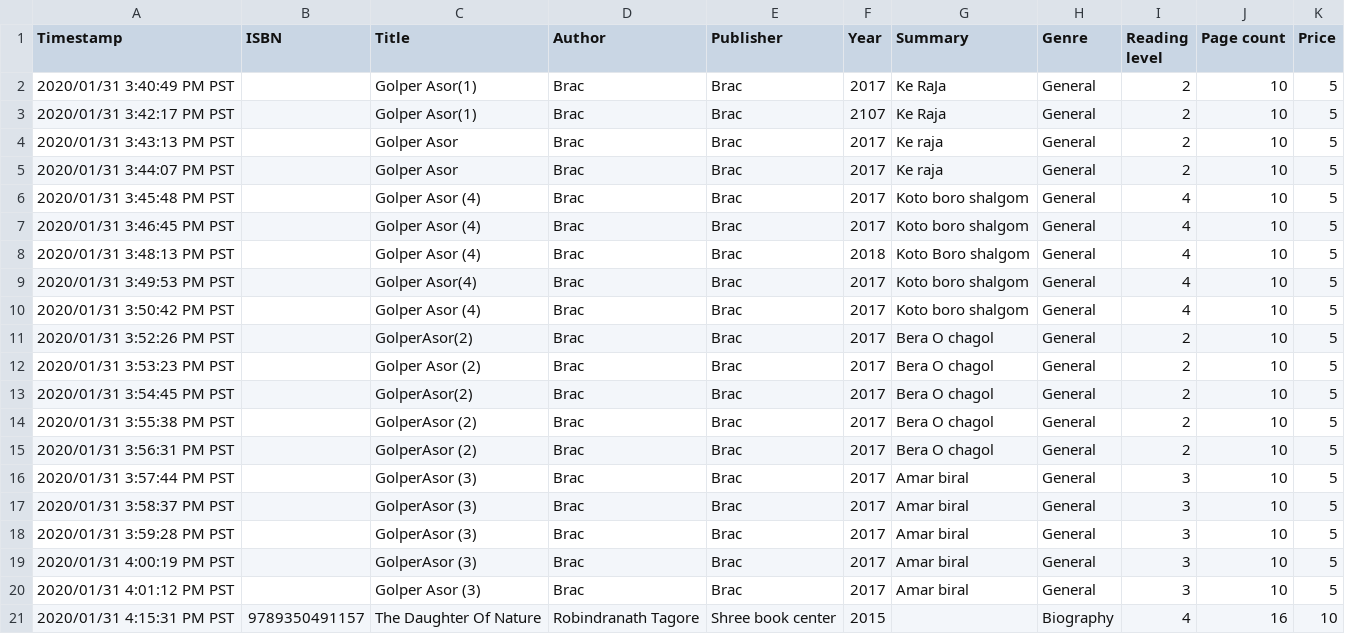
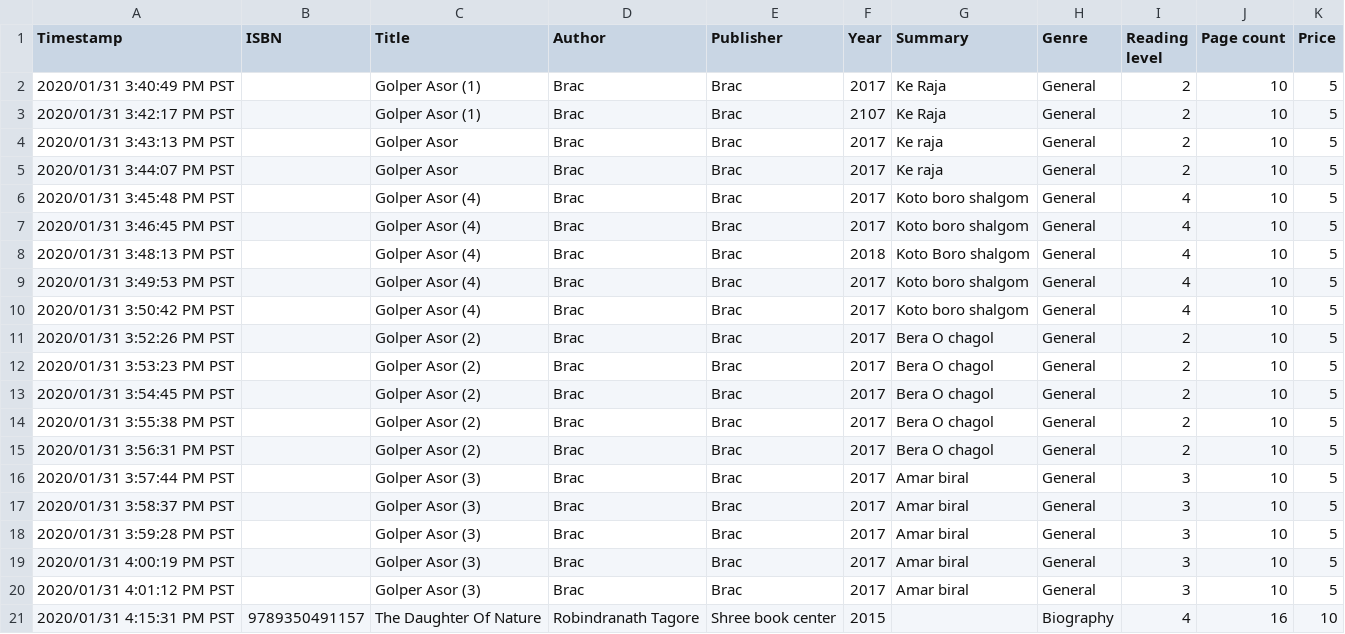
Before and after one commit to rajatshuvro/OLA, a CSV file: data/CSVs/Books-Feb03.csv, drawn as a sheet; only a part is shown; the diff names each change by its address in the sheet, - before the commit and + after, or states it on an @@ line.

Commit message:
manually fixing entries

```diff
--- a/data/CSVs/Books-Feb03.csv
+++ b/data/CSVs/Books-Feb03.csv
-C2:C3 (Title): Golper Asor(1)
+C2:C3 (Title): Golper Asor (1)
-G2 (Summary): Ke RaJa
+G2 (Summary): Ke Raja
-C9 (Title): Golper Asor(4)
+C9 (Title): Golper Asor (4)
-C11 (Title): GolperAsor(2)
+C11 (Title): Golper Asor (2)
-C13 (Title): GolperAsor(2)
+C13 (Title): Golper Asor (2)
-C14:C15 (Title): GolperAsor (2)
+C14:C15 (Title): Golper Asor (2)
-C16:C19 (Title): GolperAsor (3)
+C16:C19 (Title): Golper Asor (3)
```
Also changed, not shown: 1 other file.
